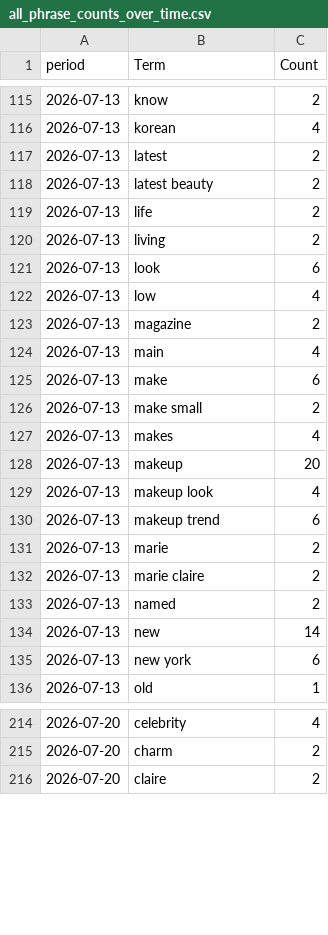
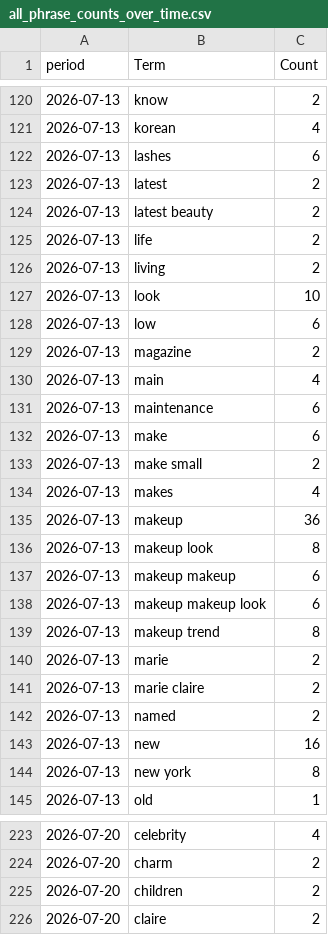
Before and after one commit to prettylittledata/prettylittledata, a CSV file: data/all_phrase_counts_over_time.csv, drawn as a sheet; only a part is shown, gaps mark what is left out; the diff covers the shown part only.

```diff
--- a/data/all_phrase_counts_over_time.csv
+++ b/data/all_phrase_counts_over_time.csv
@@ -116,2 +121,3 @@ period,Term,Count
 2026-07-13,korean,4
+2026-07-13,lashes,6
 2026-07-13,latest,2
@@ -120,6 +126,7 @@ period,Term,Count
 2026-07-13,living,2
-2026-07-13,look,6
-2026-07-13,low,4
+2026-07-13,look,10
+2026-07-13,low,6
 2026-07-13,magazine,2
 2026-07-13,main,4
+2026-07-13,maintenance,6
 2026-07-13,make,6
@@ -127,5 +134,7 @@ period,Term,Count
 2026-07-13,makes,4
-2026-07-13,makeup,20
-2026-07-13,makeup look,4
-2026-07-13,makeup trend,6
+2026-07-13,makeup,36
+2026-07-13,makeup look,8
+2026-07-13,makeup makeup,6
+2026-07-13,makeup makeup look,6
+2026-07-13,makeup trend,8
 2026-07-13,marie,2
@@ -133,4 +142,4 @@ period,Term,Count
 2026-07-13,named,2
-2026-07-13,new,14
-2026-07-13,new york,6
+2026-07-13,new,16
+2026-07-13,new york,8
 2026-07-13,old,1
@@ -215,2 +224,3 @@ period,Term,Count
 2026-07-20,charm,2
+2026-07-20,children,2
 2026-07-20,claire,2
```
Also changed, not shown: 36 added rows and 70 edited cells elsewhere in this file, data/all_all_raw.csv, data/all_decreasing_terms.csv, 3 other files.
